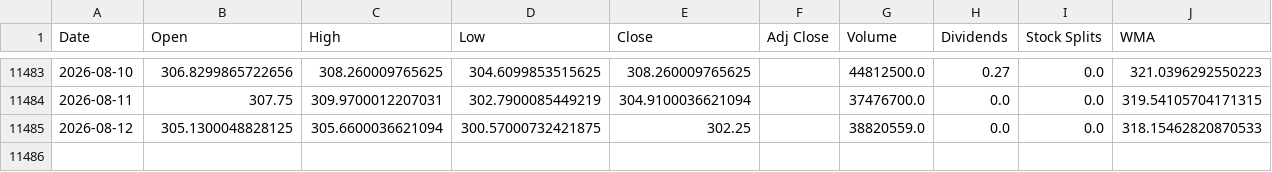
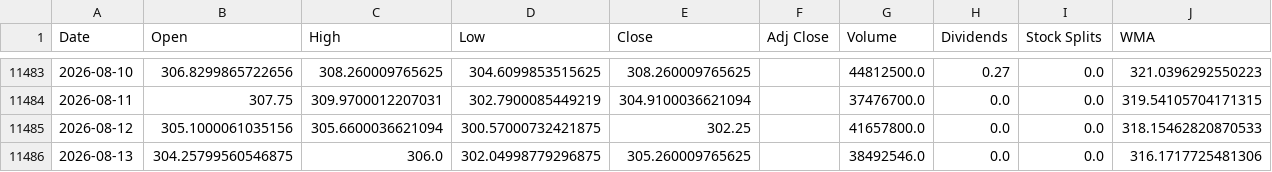
Before and after one commit to LeoRodaelli/investAI, a CSV file: AAPL.csv, drawn as a sheet; only a part is shown, gaps mark what is left out.

```diff
--- a/AAPL.csv
+++ b/AAPL.csv
@@ -11484,2 +11484,3 @@ Date,Open,High,Low,Close,Adj Close,Volume,Dividends,Stock Splits,WMA
 2026-08-11,307.75,309.9700012207031,302.7900085449219,304.9100036621094,,37476700.0,0.0,0.0,319.54105704171315
-2026-08-12,305.1300048828125,305.6600036621094,300.57000732421875,302.25,,38820559.0,0.0,0.0,318.15462820870533
+2026-08-12,305.1000061035156,305.6600036621094,300.57000732421875,302.25,,41657800.0,0.0,0.0,318.15462820870533
+2026-08-13,304.25799560546875,306.0,302.04998779296875,305.260009765625,,38492546.0,0.0,0.0,316.1717725481306
```
Also changed, not shown: ITSA4.SA.csv, MGLU3.SA.csv, 3 other files.
